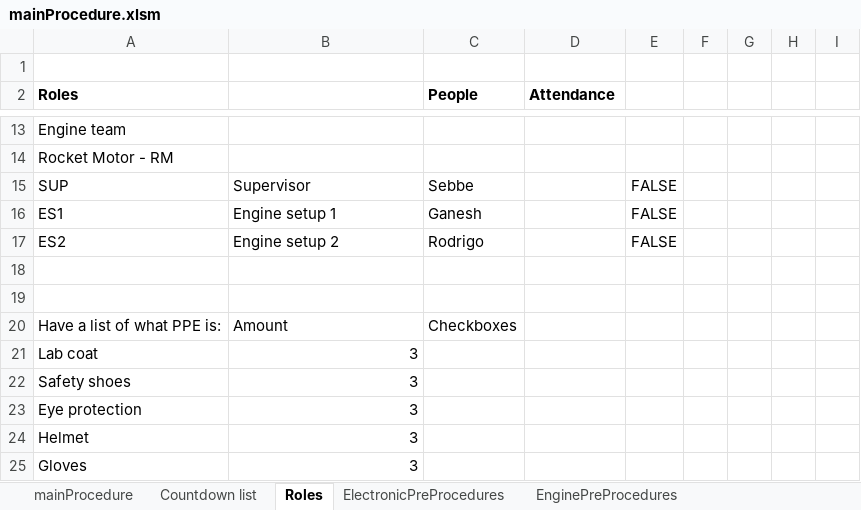
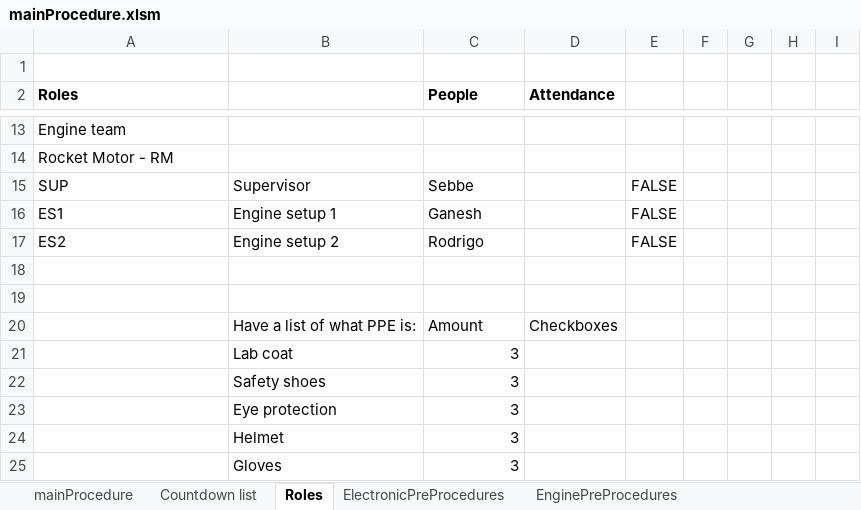
Before and after one commit to finhan-2/RavenProcedure, an Excel workbook: mainProcedure.xlsm, sheet Roles, drawn as a sheet; only a part is shown, gaps mark what is left out; values as stored, in another font and other column widths than the file's, no borders; charts and pictures and conditional formats not drawn; removed rows and columns are numbered as before the commit, all else as after; the diff names each change by its address in the sheet, - before the commit and + after, or states it on an @@ line.

Commit message:
Checkbox

```diff
--- a/mainProcedure.xlsm (sheet Roles)
+++ b/mainProcedure.xlsm (sheet Roles)
-row 20: Have a list of what PPE is: | Amount | Checkboxes
-row 21: Lab coat | 3
-row 22: Safety shoes | 3
-row 23: Eye protection | 3
-row 24: Helmet | 3
-row 25: Gloves | 3
+row 20:  | Have a list of what PPE is: | Amount | Checkboxes
+row 21:  | Lab coat | 3
+row 22:  | Safety shoes | 3
+row 23:  | Eye protection | 3
+row 24:  | Helmet | 3
+row 25:  | Gloves | 3
```
Also changed, not shown: sheet EnginePreProcedures, sheet mainProcedure, charts or pictures.
